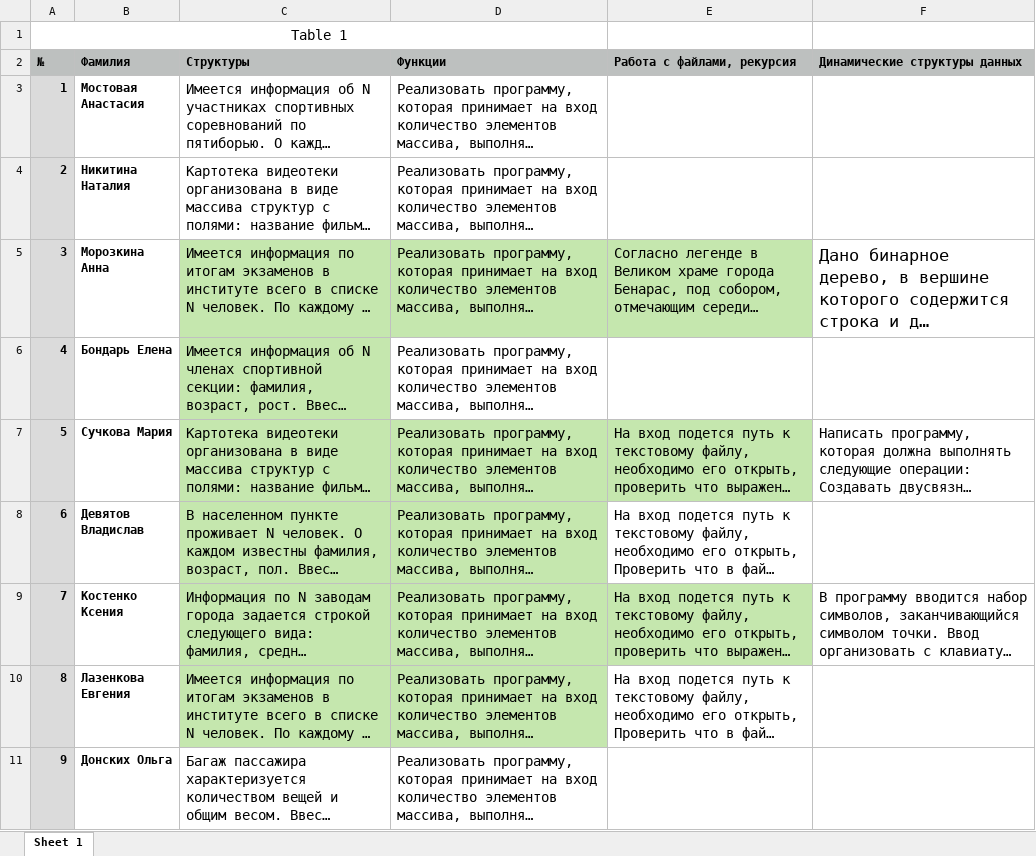
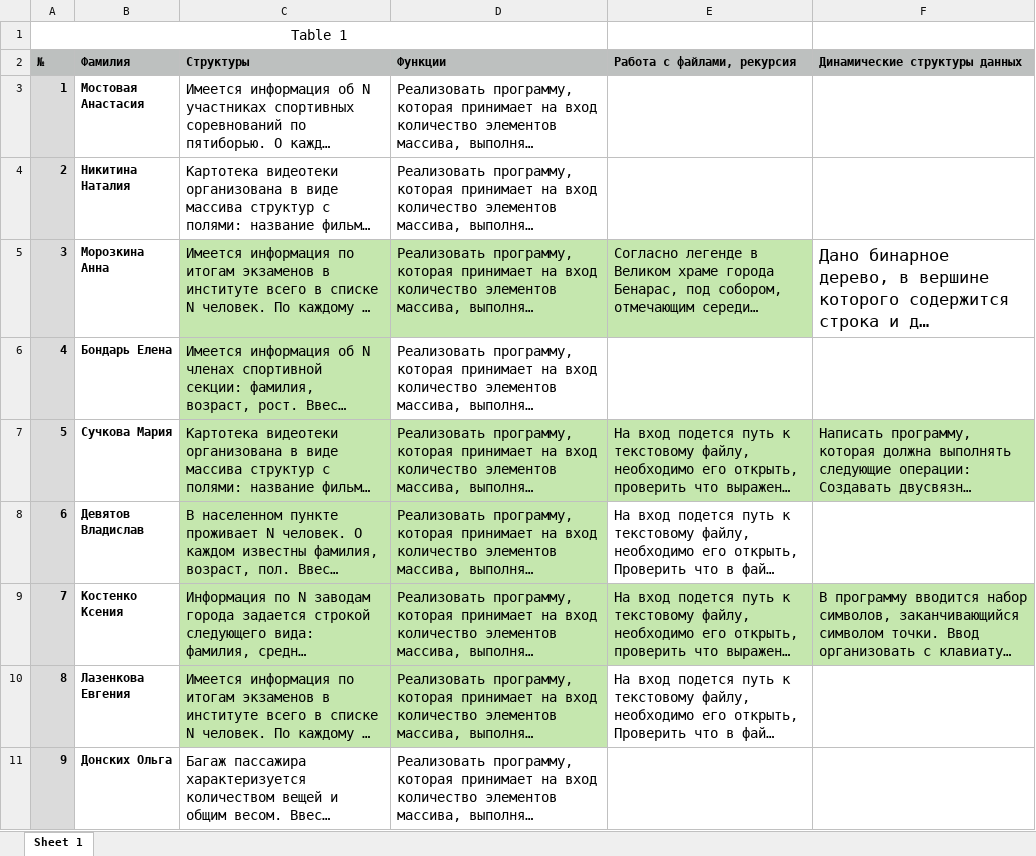
Before and after one commit to azonov/AMMZonov, an Excel workbook: Лабораторные работы.xlsx, sheet Sheet 1, drawn as a sheet; only a part is shown; long unchanged cells end in …; values as stored, in another font and other column widths than the file's, no borders; the diff names each change by its address in the sheet, - before the commit and + after, or states it on an @@ line.

```diff
--- a/Лабораторные работы.xlsx (sheet Sheet 1)
+++ b/Лабораторные работы.xlsx (sheet Sheet 1)
-F7 fill: none
+F7 fill: #C5E7AE
-F9 fill: none
+F9 fill: #C5E7AE
```
Also changed, not shown: 1 other file.
